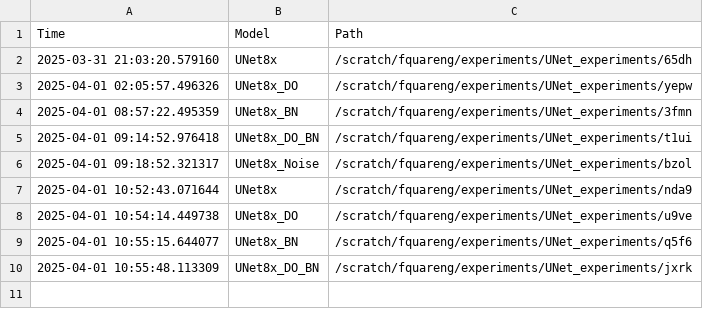
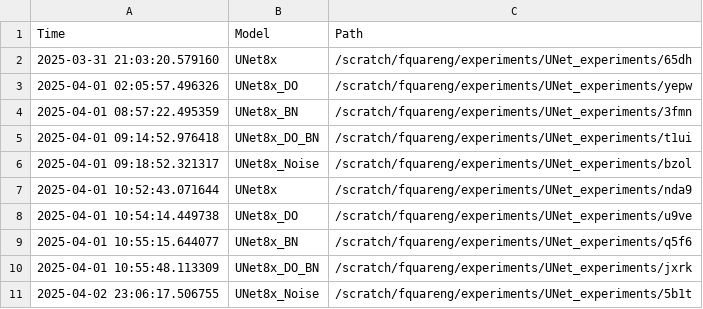
Before and after one commit to fquaren/WeatherAdaptSR, a CSV file: experiments.csv, drawn as a sheet; the diff names each change by its address in the sheet, - before the commit and + after, or states it on an @@ line.

Commit message:
experiments with Noise

```diff
--- a/experiments.csv
+++ b/experiments.csv
+row 11: 2025-04-02 23:06:17.506755 | UNet8x_Noise | /scratch/fquareng/experiments/UNet_experiments/5b1t
```
